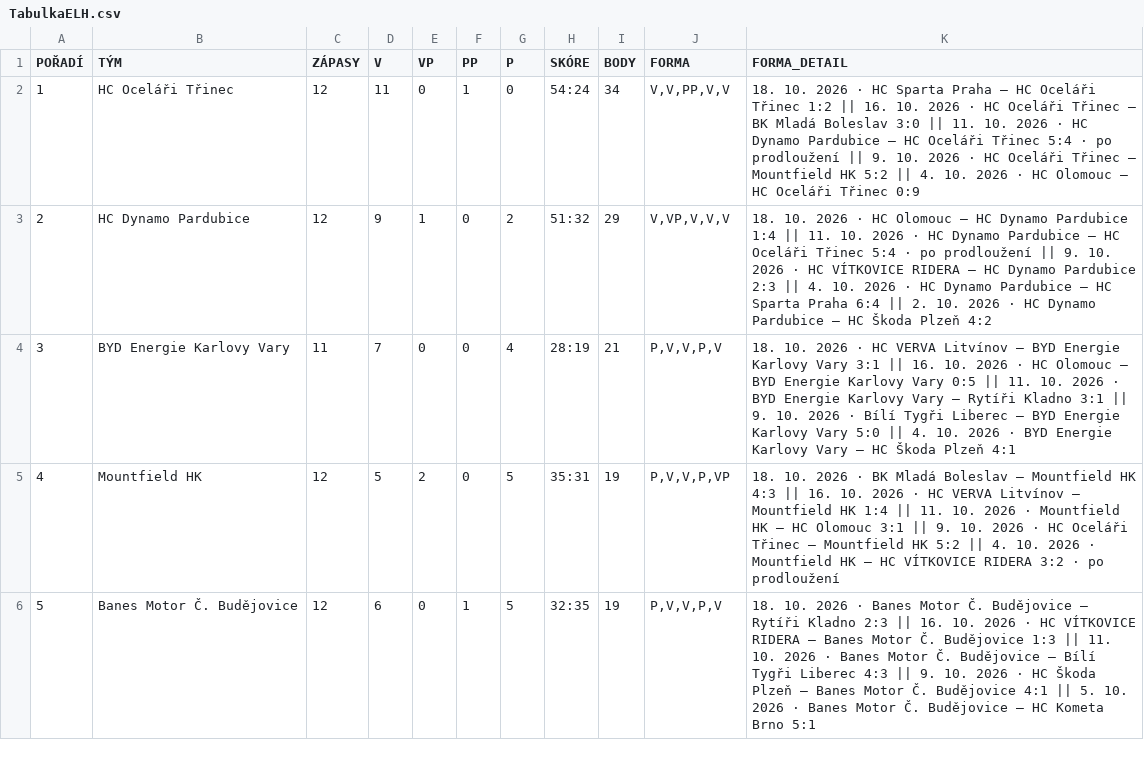
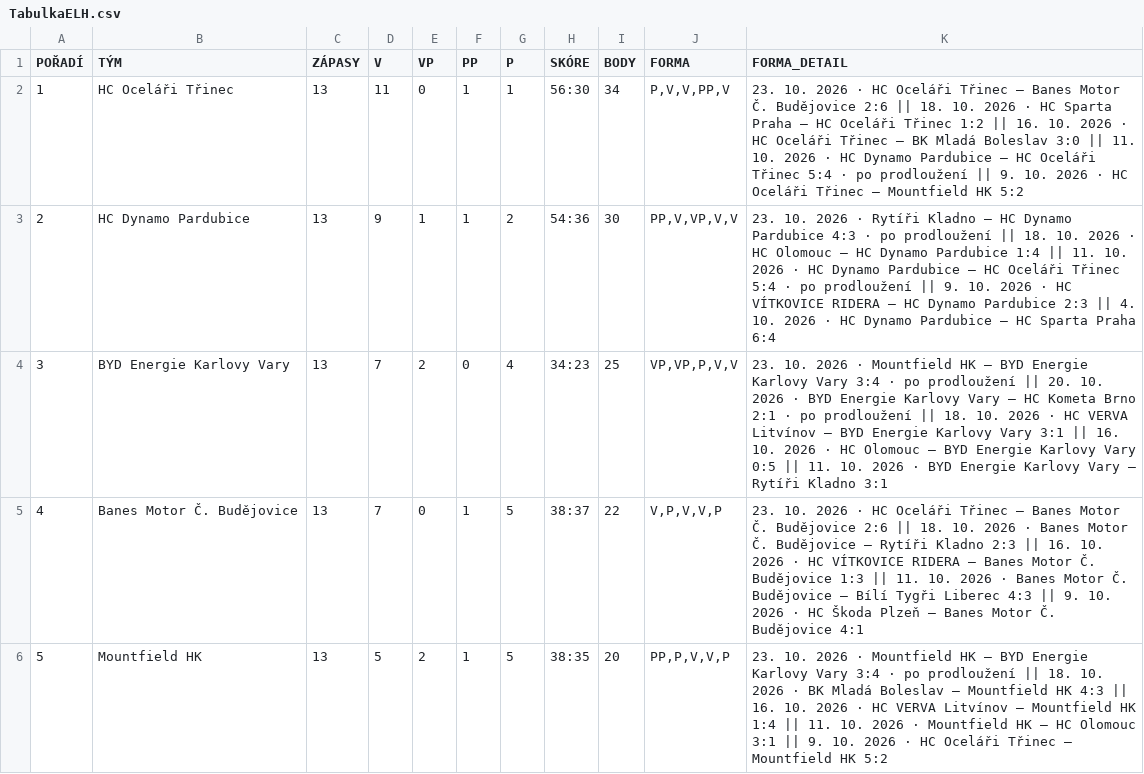
Before and after one commit to Adamos1511/ELH_IceStats, a CSV file: TabulkaELH.csv, drawn as a sheet; only a part is shown; the diff covers the shown part only.

```diff
--- a/TabulkaELH.csv
+++ b/TabulkaELH.csv
@@ -1,6 +1,6 @@
 POŘADÍ;TÝM;ZÁPASY;V;VP;PP;P;SKÓRE;BODY;FORMA;FORMA_DETAIL
-1;HC Oceláři Třinec;12;11;0;1;0;54:24;34;V,V,PP,V,V;18. 10. 2026 · HC Sparta Praha – HC Oceláři Třinec 1:2 || 16. 10. 2026 · HC Oceláři Třinec – BK Mladá Boleslav 3:0 || 11. 10. 2026 · HC Dynamo Pardubice – HC Oceláři Třinec 5:4 · po prodloužení || 9. 10. 2026 · HC Oceláři Třinec – Mountfield HK 5:2 || 4. 10. 2026 · HC Olomouc – HC Oceláři Třinec 0:9
-2;HC Dynamo Pardubice;12;9;1;0;2;51:32;29;V,VP,V,V,V;18. 10. 2026 · HC Olomouc – HC Dynamo Pardubice 1:4 || 11. 10. 2026 · HC Dynamo Pardubice – HC Oceláři Třinec 5:4 · po prodloužení || 9. 10. 2026 · HC VÍTKOVICE RIDERA – HC Dynamo Pardubice 2:3 || 4. 10. 2026 · HC Dynamo Pardubice – HC Sparta Praha 6:4 || 2. 10. 2026 · HC Dynamo Pardubice – HC Škoda Plzeň 4:2
-3;BYD Energie Karlovy Vary;11;7;0;0;4;28:19;21;P,V,V,P,V;18. 10. 2026 · HC VERVA Litvínov – BYD Energie Karlovy Vary 3:1 || 16. 10. 2026 · HC Olomouc – BYD Energie Karlovy Vary 0:5 || 11. 10. 2026 · BYD Energie Karlovy Vary – Rytíři Kladno 3:1 || 9. 10. 2026 · Bílí Tygři Liberec – BYD Energie Karlovy Vary 5:0 || 4. 10. 2026 · BYD Energie Karlovy Vary – HC Škoda Plzeň 4:1
-4;Mountfield HK;12;5;2;0;5;35:31;19;P,V,V,P,VP;18. 10. 2026 · BK Mladá Boleslav – Mountfield HK 4:3 || 16. 10. 2026 · HC VERVA Litvínov – Mountfield HK 1:4 || 11. 10. 2026 · Mountfield HK – HC Olomouc 3:1 || 9. 10. 2026 · HC Oceláři Třinec – Mountfield HK 5:2 || 4. 10. 2026 · Mountfield HK – HC VÍTKOVICE RIDERA 3:2 · po prodloužení
-5;Banes Motor Č. Budějovice;12;6;0;1;5;32:35;19;P,V,V,P,V;18. 10. 2026 · Banes Motor Č. Budějovice – Rytíři Kladno 2:3 || 16. 10. 2026 · HC VÍTKOVICE RIDERA – Banes Motor Č. Budějovice 1:3 || 11. 10. 2026 · Banes Motor Č. Budějovice – Bílí Tygři Liberec 4:3 || 9. 10. 2026 · HC Škoda Plzeň – Banes Motor Č. Budějovice 4:1 || 5. 10. 2026 · Banes Motor Č. Budějovice – HC Kometa Brno 5:1
+1;HC Oceláři Třinec;13;11;0;1;1;56:30;34;P,V,V,PP,V;23. 10. 2026 · HC Oceláři Třinec – Banes Motor Č. Budějovice 2:6 || 18. 10. 2026 · HC Sparta Praha – HC Oceláři Třinec 1:2 || 16. 10. 2026 · HC Oceláři Třinec – BK Mladá Boleslav 3:0 || 11. 10. 2026 · HC Dynamo Pardubice – HC Oceláři Třinec 5:4 · po prodloužení || 9. 10. 2026 · HC Oceláři Třinec – Mountfield HK 5:2
+2;HC Dynamo Pardubice;13;9;1;1;2;54:36;30;PP,V,VP,V,V;23. 10. 2026 · Rytíři Kladno – HC Dynamo Pardubice 4:3 · po prodloužení || 18. 10. 2026 · HC Olomouc – HC Dynamo Pardubice 1:4 || 11. 10. 2026 · HC Dynamo Pardubice – HC Oceláři Třinec 5:4 · po prodloužení || 9. 10. 2026 · HC VÍTKOVICE RIDERA – HC Dynamo Pardubice 2:3 || 4. 10. 2026 · HC Dynamo Pardubice – HC Sparta Praha 6:4
+3;BYD Energie Karlovy Vary;13;7;2;0;4;34:23;25;VP,VP,P,V,V;23. 10. 2026 · Mountfield HK – BYD Energie Karlovy Vary 3:4 · po prodloužení || 20. 10. 2026 · BYD Energie Karlovy Vary – HC Kometa Brno 2:1 · po prodloužení || 18. 10. 2026 · HC VERVA Litvínov – BYD Energie Karlovy Vary 3:1 || 16. 10. 2026 · HC Olomouc – BYD Energie Karlovy Vary 0:5 || 11. 10. 2026 · BYD Energie Karlovy Vary – Rytíři Kladno 3:1
+4;Banes Motor Č. Budějovice;13;7;0;1;5;38:37;22;V,P,V,V,P;23. 10. 2026 · HC Oceláři Třinec – Banes Motor Č. Budějovice 2:6 || 18. 10. 2026 · Banes Motor Č. Budějovice – Rytíři Kladno 2:3 || 16. 10. 2026 · HC VÍTKOVICE RIDERA – Banes Motor Č. Budějovice 1:3 || 11. 10. 2026 · Banes Motor Č. Budějovice – Bílí Tygři Liberec 4:3 || 9. 10. 2026 · HC Škoda Plzeň – Banes Motor Č. Budějovice 4:1
+5;Mountfield HK;13;5;2;1;5;38:35;20;PP,P,V,V,P;23. 10. 2026 · Mountfield HK – BYD Energie Karlovy Vary 3:4 · po prodloužení || 18. 10. 2026 · BK Mladá Boleslav – Mountfield HK 4:3 || 16. 10. 2026 · HC VERVA Litvínov – Mountfield HK 1:4 || 11. 10. 2026 · Mountfield HK – HC Olomouc 3:1 || 9. 10. 2026 · HC Oceláři Třinec – Mountfield HK 5:2
```
Also changed, not shown: 78 edited cells elsewhere in this file, brankari_detail.csv, hraci_detail.csv.
